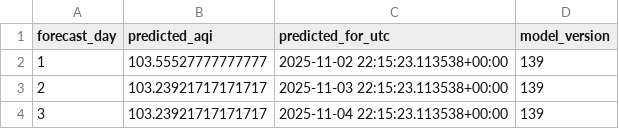
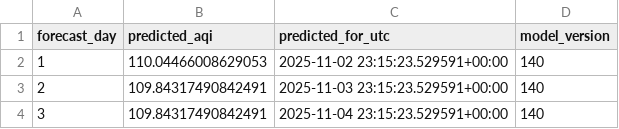
Before and after one commit to Misbah786-C/aqi_forecast, a CSV file: data/predictions/latest_predictions.csv, drawn as a sheet.

```diff
--- a/data/predictions/latest_predictions.csv
+++ b/data/predictions/latest_predictions.csv
@@ -1,4 +1,4 @@
 forecast_day,predicted_aqi,predicted_for_utc,model_version
-1,103.55527777777777,2025-11-02 22:15:23.113538+00:00,139
-2,103.23921717171717,2025-11-03 22:15:23.113538+00:00,139
-3,103.23921717171717,2025-11-04 22:15:23.113538+00:00,139
+1,110.04466008629053,2025-11-02 23:15:23.529591+00:00,140
+2,109.84317490842491,2025-11-03 23:15:23.529591+00:00,140
+3,109.84317490842491,2025-11-04 23:15:23.529591+00:00,140
```
